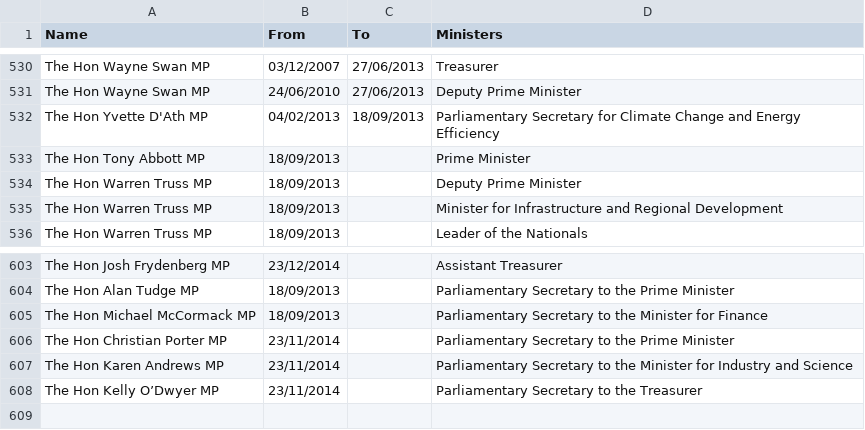
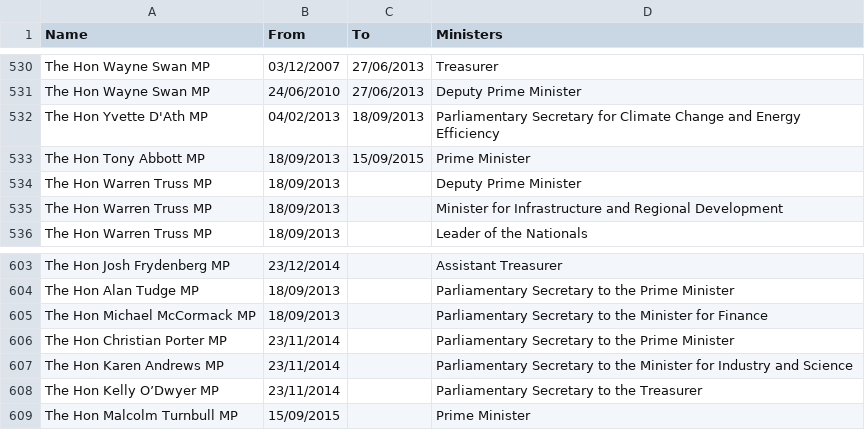
Before and after one commit to openaustralia/openaustralia-parser, a CSV file: data/ministers.csv, drawn as a sheet; only a part is shown, gaps mark what is left out.

Commit message:
Malcolm Turnbull has replaced Tony Abbott as Prime Minister
http://www.aph.gov.au/Senators_and_Members/Parliamentarian?MPID=EZ5

http://www.aph.gov.au/Senators_and_Members/Parliamentarian?MPID=885

```diff
--- a/data/ministers.csv
+++ b/data/ministers.csv
@@ -532,3 +532,3 @@
 "The Hon Yvette D'Ath MP",04/02/2013,18/09/2013,"Parliamentary Secretary for Climate Change and Energy Efficiency"
-The Hon Tony Abbott MP,18/09/2013,,Prime Minister
+The Hon Tony Abbott MP,18/09/2013,15/09/2015,Prime Minister
 The Hon Warren Truss MP,18/09/2013,,Deputy Prime Minister
@@ -608 +608,2 @@ The Hon Karen Andrews MP,23/11/2014,,Parliamentary Secretary to the Minister for
 The Hon Kelly O’Dwyer MP,23/11/2014,,Parliamentary Secretary to the Treasurer
+The Hon Malcolm Turnbull MP,15/09/2015,,Prime Minister
```
